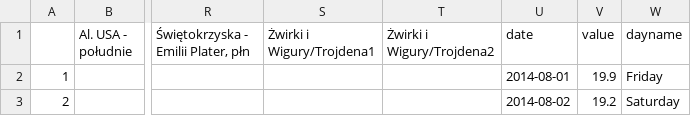
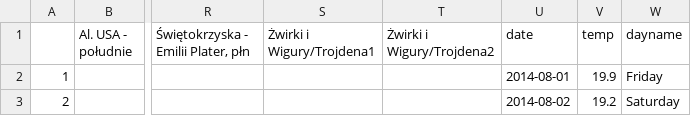
Before and after one commit to stared/uw-ml-python-2017, a CSV file: data/bicycles_weather.csv, drawn as a sheet; only a part is shown, gaps mark what is left out; the diff names each change by its address in the sheet, - before the commit and + after, or states it on an @@ line.

```diff
--- a/data/bicycles_weather.csv
+++ b/data/bicycles_weather.csv
-V1: value
+V1: temp
```
Also changed, not shown: 3 other files.
